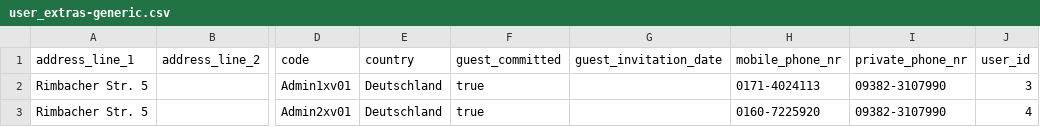
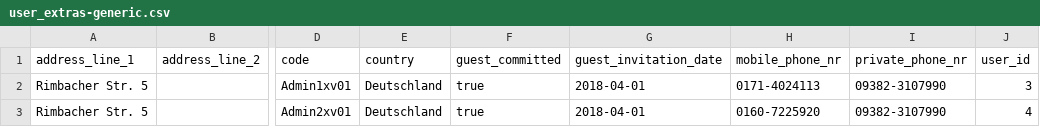
Before and after one commit to Mesqualito/weddingplaner, a CSV file: src/main/resources/config/liquibase/user_extras-generic.csv, drawn as a sheet; only a part is shown, gaps mark what is left out; the diff names each change by its address in the sheet, - before the commit and + after, or states it on an @@ line.

```diff
--- a/src/main/resources/config/liquibase/user_extras-generic.csv
+++ b/src/main/resources/config/liquibase/user_extras-generic.csv
-G2:G3 (guest_invitation_date): (empty)
+G2:G3 (guest_invitation_date): 2018-04-01
```
Also changed, not shown: 22 other files.
